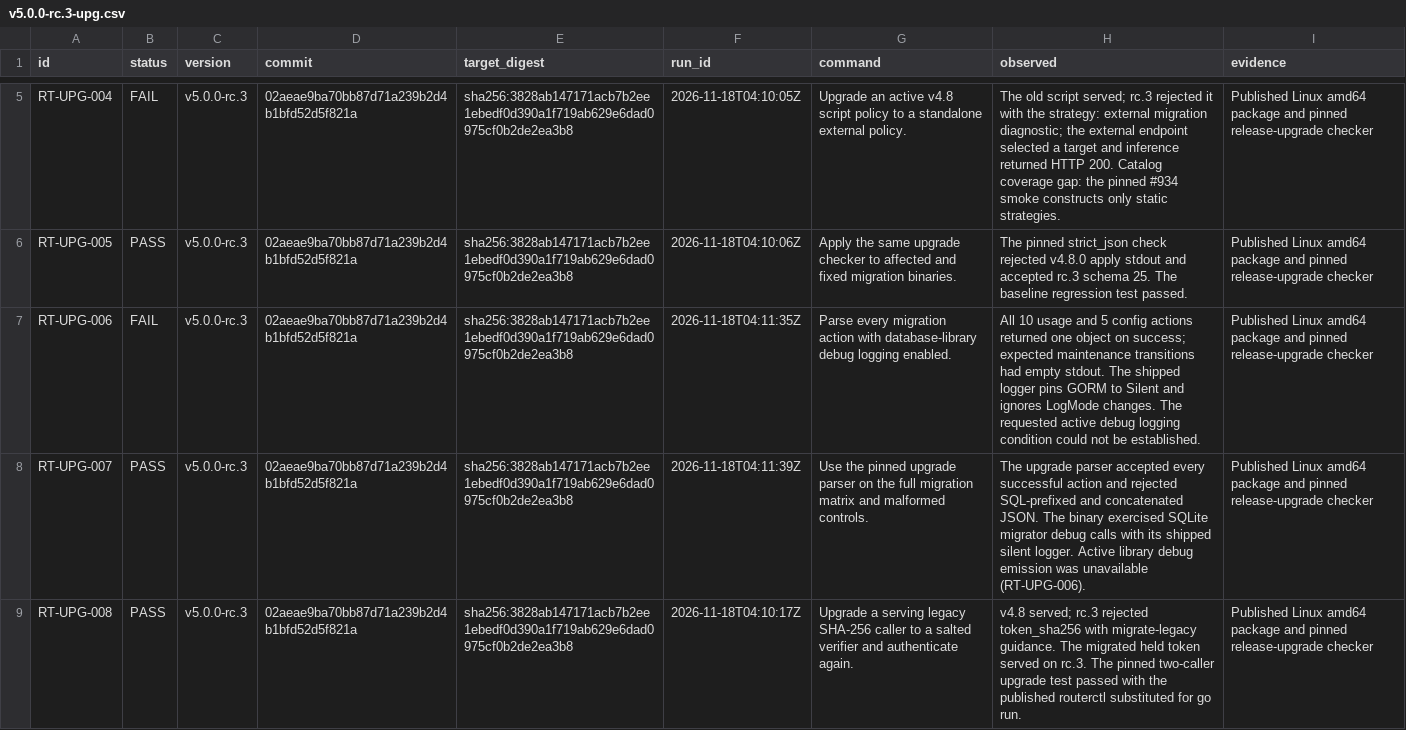
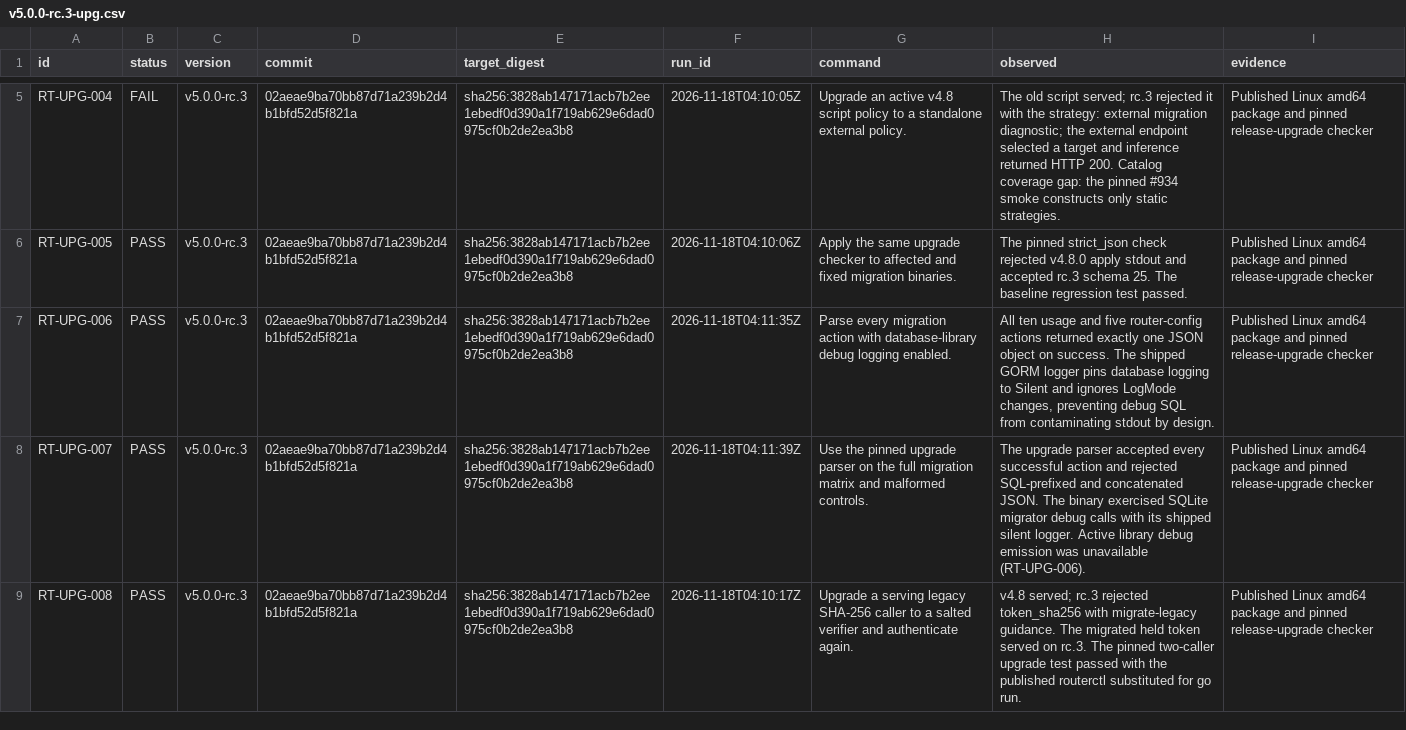
Before and after one commit to metrum-ai/router, a CSV file: docs/release-certification/results/v5.0.0-rc.3-upg.csv, drawn as a sheet; only a part is shown, gaps mark what is left out.

Commit message:
Clarify certification outcomes and record clean migration JSON by design
Signed-off-by: Chetan Gadgil <218799158+sysadmin-metrum-ai@users.noreply.github.com>

```diff
--- a/docs/release-certification/results/v5.0.0-rc.3-upg.csv
+++ b/docs/release-certification/results/v5.0.0-rc.3-upg.csv
@@ -6,3 +6,3 @@ RT-UPG-004,FAIL,v5.0.0-rc.3,02aeae9ba70bb87d71a239b2d4b1bfd52d5f821a,sha256:3828
 RT-UPG-005,PASS,v5.0.0-rc.3,02aeae9ba70bb87d71a239b2d4b1bfd52d5f821a,sha256:3828ab147171acb7b2ee1ebedf0d390a1f719ab629e6dad0975cf0b2de2ea3b8,2026-11-18T04:10:06Z,Apply the same upgrade checker to affected and fixed migration binaries.,The pinned strict_json check rejected v4.8.0 apply stdout and accepted rc.3 schema 25. The baseline regression test passed.,Published Linux amd64 package and pinned release-upgrade checker
-RT-UPG-006,FAIL,v5.0.0-rc.3,02aeae9ba70bb87d71a239b2d4b1bfd52d5f821a,sha256:3828ab147171acb7b2ee1ebedf0d390a1f719ab629e6dad0975cf0b2de2ea3b8,2026-11-18T04:11:35Z,Parse every migration action with database-library debug logging enabled.,All 10 usage and 5 config actions returned one object on success; expected maintenance transitions had empty stdout. The shipped logger pins GORM to Silent and ignores LogMode changes. The requested active debug logging condition could not be established.,Published Linux amd64 package and pinned release-upgrade checker
+RT-UPG-006,PASS,v5.0.0-rc.3,02aeae9ba70bb87d71a239b2d4b1bfd52d5f821a,sha256:3828ab147171acb7b2ee1ebedf0d390a1f719ab629e6dad0975cf0b2de2ea3b8,2026-11-18T04:11:35Z,Parse every migration action with database-library debug logging enabled.,"All ten usage and five router-config actions returned exactly one JSON object on success. The shipped GORM logger pins database logging to Silent and ignores LogMode changes, preventing debug SQL from contaminating stdout by design.",Published Linux amd64 package and pinned release-upgrade checker
 RT-UPG-007,PASS,v5.0.0-rc.3,02aeae9ba70bb87d71a239b2d4b1bfd52d5f821a,sha256:3828ab147171acb7b2ee1ebedf0d390a1f719ab629e6dad0975cf0b2de2ea3b8,2026-11-18T04:11:39Z,Use the pinned upgrade parser on the full migration matrix and malformed controls.,The upgrade parser accepted every successful action and rejected SQL-prefixed and concatenated JSON. The binary exercised SQLite migrator debug calls with its shipped silent logger. Active library debug emission was unavailable (RT-UPG-006).,Published Linux amd64 package and pinned release-upgrade checker
```
Also changed, not shown: 1 other file.
